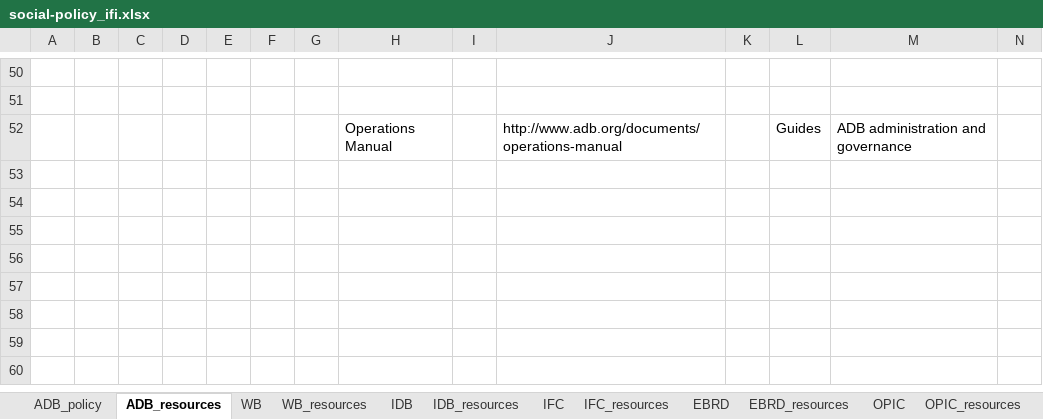
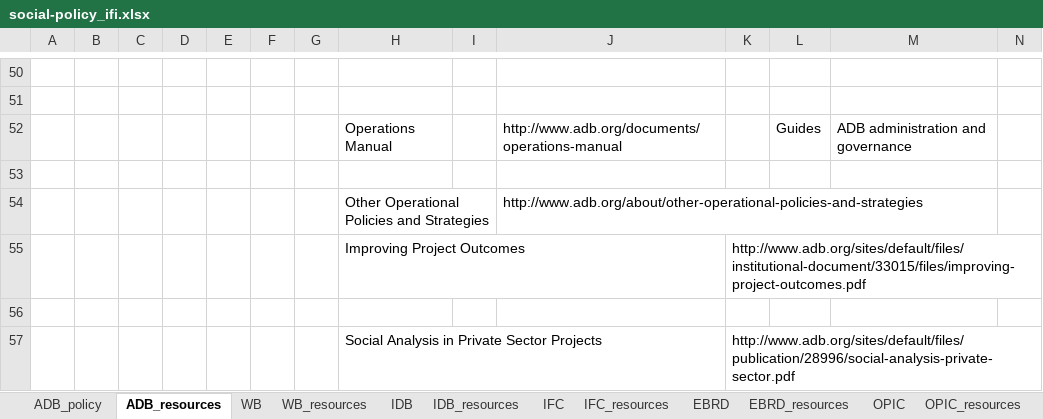
Before and after one commit to aaronkyle/social-development, an Excel workbook: context/social-policy_ifi.xlsx, sheet ADB_resources, drawn as a sheet; only a part is shown, gaps mark what is left out; values as stored, in another font and other column widths than the file's, no borders; rows hold the shown columns only; the diff names each change by its address in the sheet, - before the commit and + after, or states it on an @@ line.

```diff
--- a/context/social-policy_ifi.xlsx (sheet ADB_resources)
+++ b/context/social-policy_ifi.xlsx (sheet ADB_resources)
+row 53: (empty)
+row 54:  |  |  |  |  |  |  | Other Operational Policies and Strategies |  | http://www.adb.org/about/other-operational-policies-and-strategies
+row 55:  |  |  |  |  |  |  | Improving Project Outcomes |  |  | http://www.adb.org/sites/default/files/institutional-document/33015/files/improving-project-outcomes.pdf
+row 56: (empty)
+row 57:  |  |  |  |  |  |  | Social Analysis in Private Sector Projects |  |  | http://www.adb.org/sites/default/files/publication/28996/social-analysis-private-sector.pdf
```
Also changed, not shown: sheet ADB_policy.
